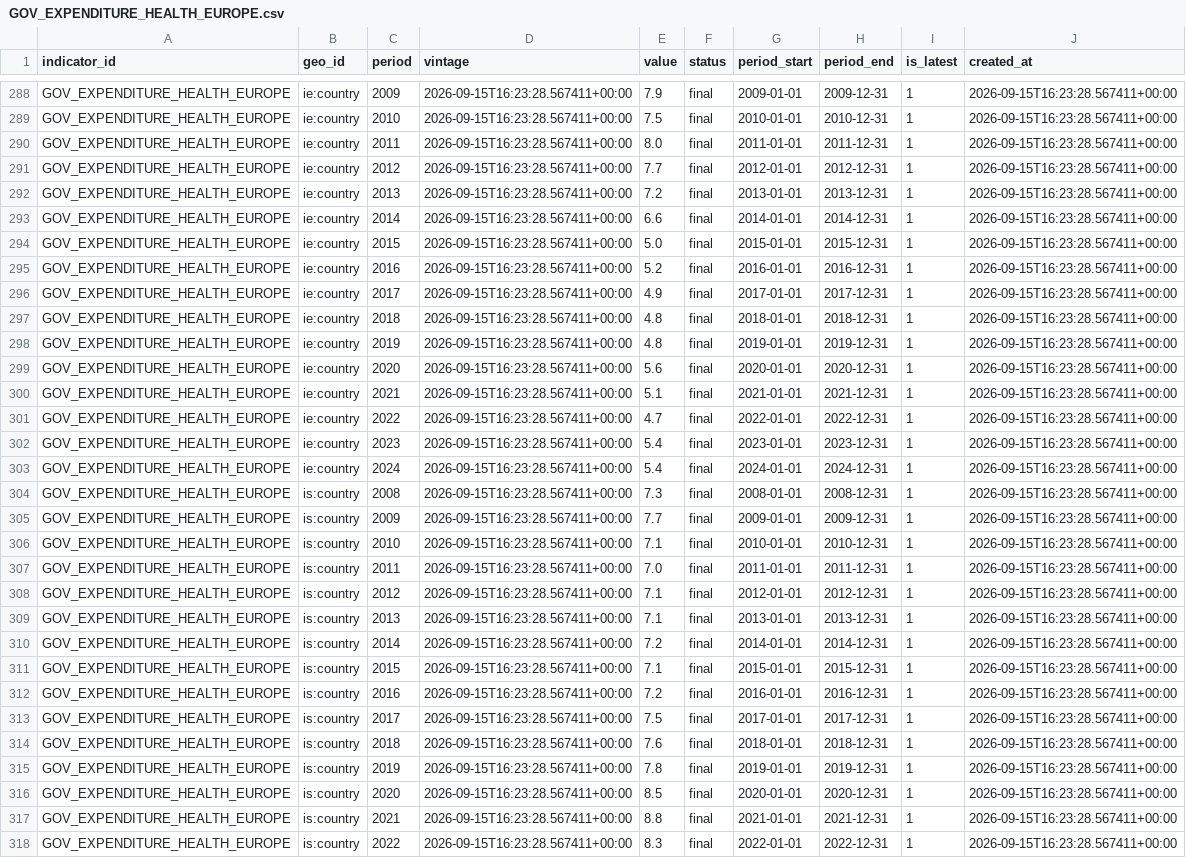
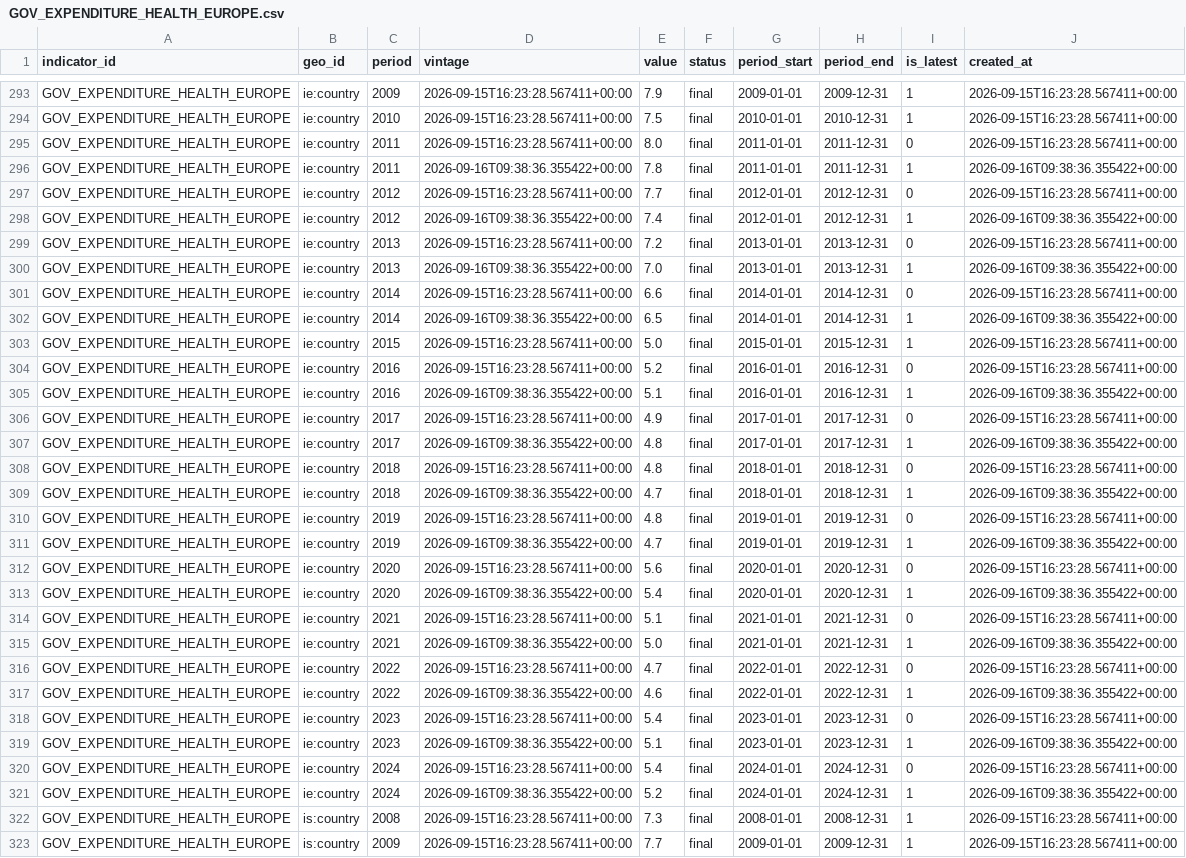
Before and after one commit to mdruszcz/belgian-macro-pipeline, a CSV file: data/international/GOV_EXPENDITURE_HEALTH_EUROPE.csv, drawn as a sheet; only a part is shown, gaps mark what is left out; the shorter side is filled out with more unchanged rows; addresses are those after the commit; the diff covers the shown part only; the diff names each change by its address in the sheet, - before the commit and + after, or states it on an @@ line.

```diff
--- a/data/international/GOV_EXPENDITURE_HEALTH_EUROPE.csv
+++ b/data/international/GOV_EXPENDITURE_HEALTH_EUROPE.csv
-I295 (is_latest): 1
+I295 (is_latest): 0
+row 296: GOV_EXPENDITURE_HEALTH_EUROPE | ie:country | 2011 | 2026-09-16T09:38:36.355422+00:00 | 7.8 | final | 2011-01-01 | 2011-12-31 | 1 | 2026-09-16T09:38:36.355422+00:00
-I297 (is_latest): 1
+I297 (is_latest): 0
+row 298: GOV_EXPENDITURE_HEALTH_EUROPE | ie:country | 2012 | 2026-09-16T09:38:36.355422+00:00 | 7.4 | final | 2012-01-01 | 2012-12-31 | 1 | 2026-09-16T09:38:36.355422+00:00
-I299 (is_latest): 1
+I299 (is_latest): 0
+row 300: GOV_EXPENDITURE_HEALTH_EUROPE | ie:country | 2013 | 2026-09-16T09:38:36.355422+00:00 | 7.0 | final | 2013-01-01 | 2013-12-31 | 1 | 2026-09-16T09:38:36.355422+00:00
-I301 (is_latest): 1
+I301 (is_latest): 0
+row 302: GOV_EXPENDITURE_HEALTH_EUROPE | ie:country | 2014 | 2026-09-16T09:38:36.355422+00:00 | 6.5 | final | 2014-01-01 | 2014-12-31 | 1 | 2026-09-16T09:38:36.355422+00:00
-I304 (is_latest): 1
+I304 (is_latest): 0
+row 305: GOV_EXPENDITURE_HEALTH_EUROPE | ie:country | 2016 | 2026-09-16T09:38:36.355422+00:00 | 5.1 | final | 2016-01-01 | 2016-12-31 | 1 | 2026-09-16T09:38:36.355422+00:00
-I306 (is_latest): 1
+I306 (is_latest): 0
+row 307: GOV_EXPENDITURE_HEALTH_EUROPE | ie:country | 2017 | 2026-09-16T09:38:36.355422+00:00 | 4.8 | final | 2017-01-01 | 2017-12-31 | 1 | 2026-09-16T09:38:36.355422+00:00
-I308 (is_latest): 1
+I308 (is_latest): 0
+row 309: GOV_EXPENDITURE_HEALTH_EUROPE | ie:country | 2018 | 2026-09-16T09:38:36.355422+00:00 | 4.7 | final | 2018-01-01 | 2018-12-31 | 1 | 2026-09-16T09:38:36.355422+00:00
-I310 (is_latest): 1
+I310 (is_latest): 0
+row 311: GOV_EXPENDITURE_HEALTH_EUROPE | ie:country | 2019 | 2026-09-16T09:38:36.355422+00:00 | 4.7 | final | 2019-01-01 | 2019-12-31 | 1 | 2026-09-16T09:38:36.355422+00:00
-I312 (is_latest): 1
+I312 (is_latest): 0
+row 313: GOV_EXPENDITURE_HEALTH_EUROPE | ie:country | 2020 | 2026-09-16T09:38:36.355422+00:00 | 5.4 | final | 2020-01-01 | 2020-12-31 | 1 | 2026-09-16T09:38:36.355422+00:00
-I314 (is_latest): 1
+I314 (is_latest): 0
+row 315: GOV_EXPENDITURE_HEALTH_EUROPE | ie:country | 2021 | 2026-09-16T09:38:36.355422+00:00 | 5.0 | final | 2021-01-01 | 2021-12-31 | 1 | 2026-09-16T09:38:36.355422+00:00
-I316 (is_latest): 1
+I316 (is_latest): 0
+row 317: GOV_EXPENDITURE_HEALTH_EUROPE | ie:country | 2022 | 2026-09-16T09:38:36.355422+00:00 | 4.6 | final | 2022-01-01 | 2022-12-31 | 1 | 2026-09-16T09:38:36.355422+00:00
-I318 (is_latest): 1
+I318 (is_latest): 0
+row 319: GOV_EXPENDITURE_HEALTH_EUROPE | ie:country | 2023 | 2026-09-16T09:38:36.355422+00:00 | 5.1 | final | 2023-01-01 | 2023-12-31 | 1 | 2026-09-16T09:38:36.355422+00:00
-I320 (is_latest): 1
+I320 (is_latest): 0
+row 321: GOV_EXPENDITURE_HEALTH_EUROPE | ie:country | 2024 | 2026-09-16T09:38:36.355422+00:00 | 5.2 | final | 2024-01-01 | 2024-12-31 | 1 | 2026-09-16T09:38:36.355422+00:00
```
Also changed, not shown: 5 added rows and 5 edited cells elsewhere in this file, data/belgian_forecasts.csv, 4 other files.
